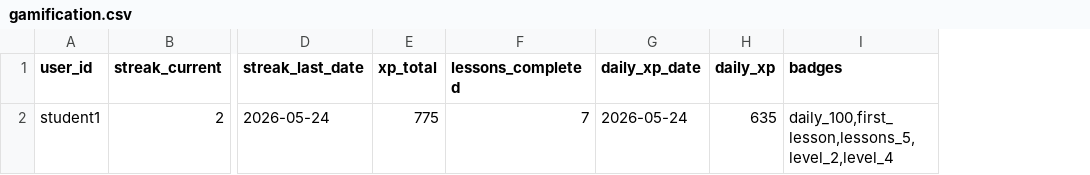
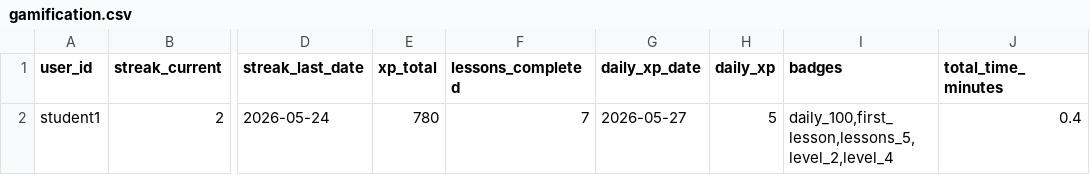
Before and after one commit to Nataliia-Maslova/imlls, a CSV file: data/gamification.csv, drawn as a sheet; only a part is shown, gaps mark what is left out; the diff names each change by its address in the sheet, - before the commit and + after, or states it on an @@ line.

Commit message:
lesson wave bug corrected

```diff
--- a/data/gamification.csv
+++ b/data/gamification.csv
+column J (total_time_minutes), row 2: 0.4
-E2 (xp_total): 775
+E2 (xp_total): 780
-G2 (daily_xp_date): 2026-05-24
+G2 (daily_xp_date): 2026-05-27
-H2 (daily_xp): 635
+H2 (daily_xp): 5
```
Also changed, not shown: 3 other files.
